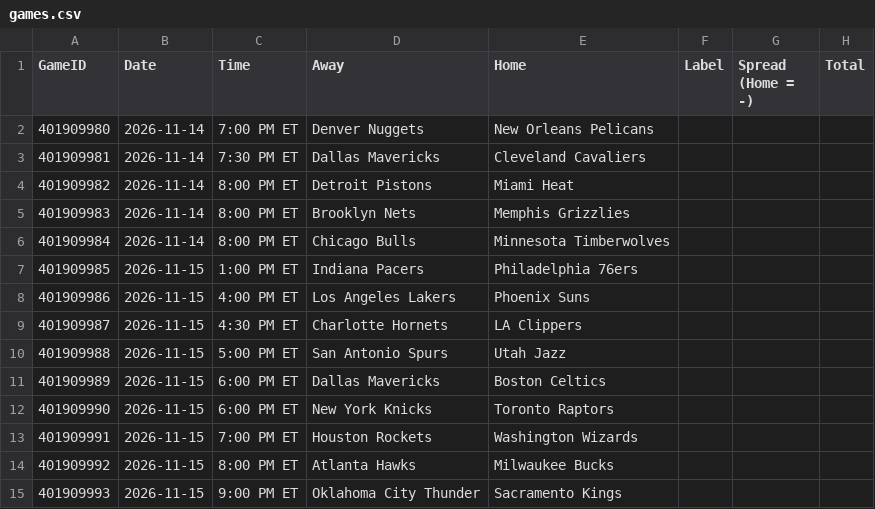
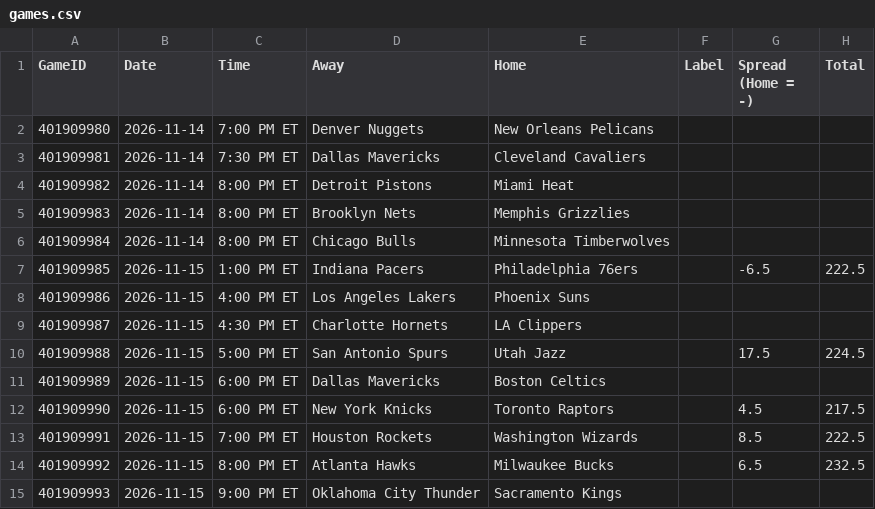
Before and after one commit to lgdsbrand/nba-model, a CSV file: nba/data/games.csv, drawn as a sheet.

```diff
--- a/nba/data/games.csv
+++ b/nba/data/games.csv
@@ -6,10 +6,10 @@ GameID,Date,Time,Away,Home,Label,Spread (Home = -),Total
 401909984,2026-11-14,8:00 PM ET,Chicago Bulls,Minnesota Timberwolves,,,
-401909985,2026-11-15,1:00 PM ET,Indiana Pacers,Philadelphia 76ers,,,
+401909985,2026-11-15,1:00 PM ET,Indiana Pacers,Philadelphia 76ers,,-6.5,222.5
 401909986,2026-11-15,4:00 PM ET,Los Angeles Lakers,Phoenix Suns,,,
 401909987,2026-11-15,4:30 PM ET,Charlotte Hornets,LA Clippers,,,
-401909988,2026-11-15,5:00 PM ET,San Antonio Spurs,Utah Jazz,,,
+401909988,2026-11-15,5:00 PM ET,San Antonio Spurs,Utah Jazz,,17.5,224.5
 401909989,2026-11-15,6:00 PM ET,Dallas Mavericks,Boston Celtics,,,
-401909990,2026-11-15,6:00 PM ET,New York Knicks,Toronto Raptors,,,
-401909991,2026-11-15,7:00 PM ET,Houston Rockets,Washington Wizards,,,
-401909992,2026-11-15,8:00 PM ET,Atlanta Hawks,Milwaukee Bucks,,,
+401909990,2026-11-15,6:00 PM ET,New York Knicks,Toronto Raptors,,4.5,217.5
+401909991,2026-11-15,7:00 PM ET,Houston Rockets,Washington Wizards,,8.5,222.5
+401909992,2026-11-15,8:00 PM ET,Atlanta Hawks,Milwaukee Bucks,,6.5,232.5
 401909993,2026-11-15,9:00 PM ET,Oklahoma City Thunder,Sacramento Kings,,,
```
Also changed, not shown: 3 other files.
